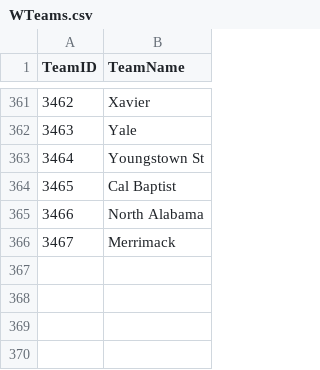
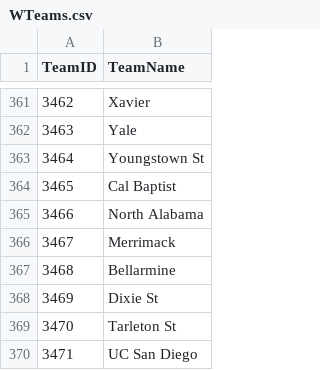
Before and after one commit to armstrys/NCAA_BracketBuilder, a CSV file: input/WTeams.csv, drawn as a sheet; only a part is shown, gaps mark what is left out.

```diff
--- a/input/WTeams.csv
+++ b/input/WTeams.csv
@@ -366 +366,5 @@ TeamID,TeamName
 3467,Merrimack
+3468,Bellarmine
+3469,Dixie St
+3470,Tarleton St
+3471,UC San Diego
```
Also changed, not shown: input/WNCAATourneySeeds.csv, input/WSeasons.csv.
